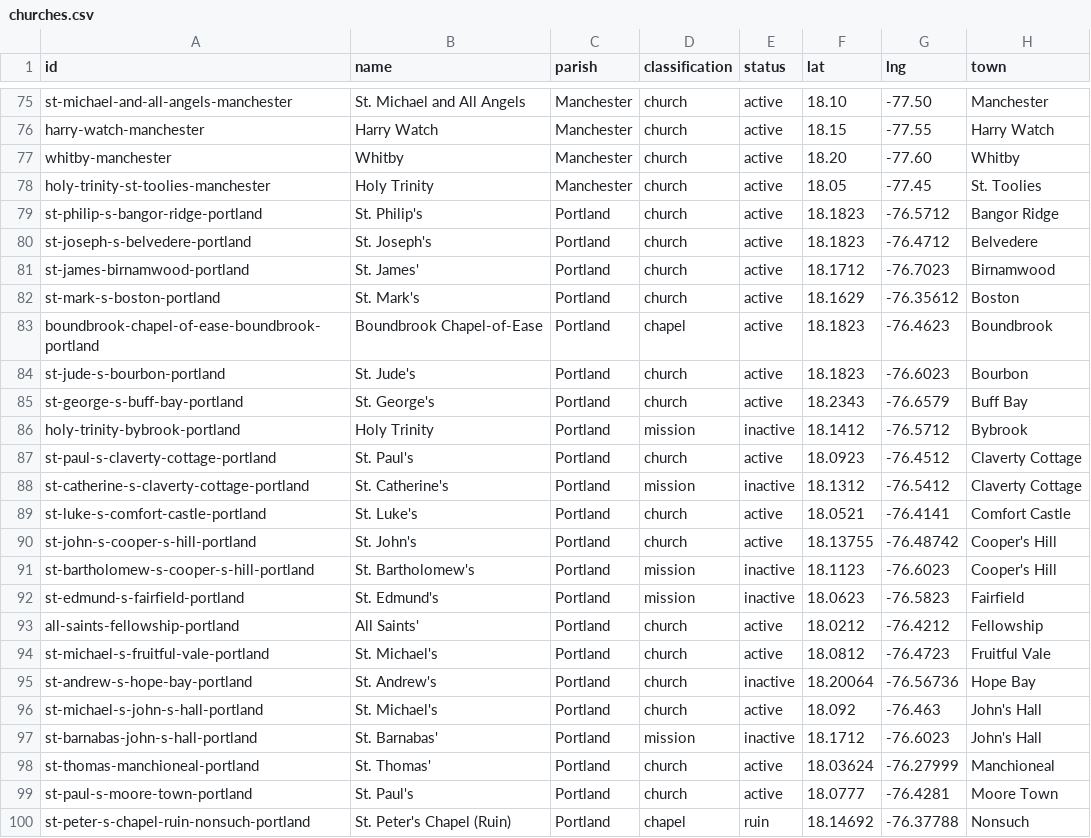
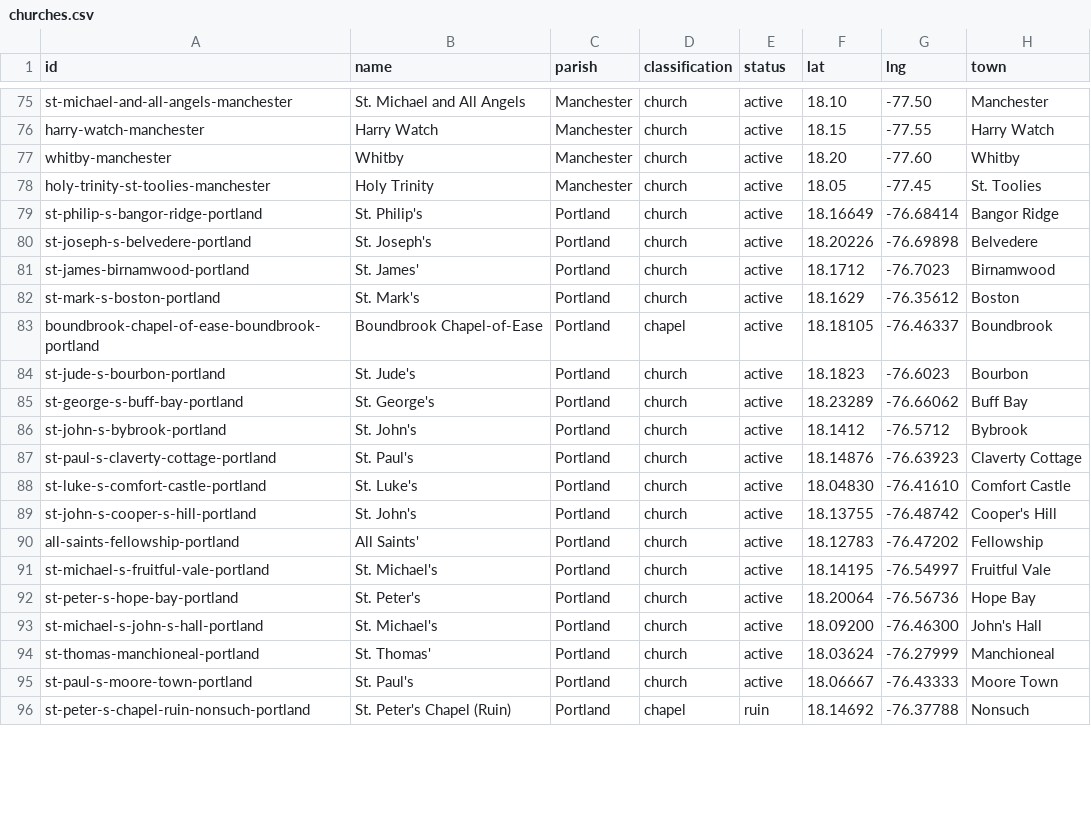
Before and after one commit to kwierenga/Anglican-Churches-in-Jamaica, a CSV file: data/churches.csv, drawn as a sheet; only a part is shown, gaps mark what is left out; the diff covers the shown part only.

```diff
--- a/data/churches.csv
+++ b/data/churches.csv
@@ -78,23 +78,19 @@ whitby-manchester,Whitby,Manchester,church,active,18.20,-77.60,Whitby
 holy-trinity-st-toolies-manchester,Holy Trinity,Manchester,church,active,18.05,-77.45,St. Toolies
-st-philip-s-bangor-ridge-portland,St. Philip's,Portland,church,active,18.1823,-76.5712,Bangor Ridge
-st-joseph-s-belvedere-portland,St. Joseph's,Portland,church,active,18.1823,-76.4712,Belvedere
+st-philip-s-bangor-ridge-portland,St. Philip's,Portland,church,active,18.16649,-76.68414,Bangor Ridge
+st-joseph-s-belvedere-portland,St. Joseph's,Portland,church,active,18.20226,-76.69898,Belvedere
 st-james-birnamwood-portland,St. James',Portland,church,active,18.1712,-76.7023,Birnamwood
 st-mark-s-boston-portland,St. Mark's,Portland,church,active,18.1629,-76.35612,Boston
-boundbrook-chapel-of-ease-boundbrook-portland,Boundbrook Chapel-of-Ease,Portland,chapel,active,18.1823,-76.4623,Boundbrook
+boundbrook-chapel-of-ease-boundbrook-portland,Boundbrook Chapel-of-Ease,Portland,chapel,active,18.18105,-76.46337,Boundbrook
 st-jude-s-bourbon-portland,St. Jude's,Portland,church,active,18.1823,-76.6023,Bourbon
-st-george-s-buff-bay-portland,St. George's,Portland,church,active,18.2343,-76.6579,Buff Bay
-holy-trinity-bybrook-portland,Holy Trinity,Portland,mission,inactive,18.1412,-76.5712,Bybrook
-st-paul-s-claverty-cottage-portland,St. Paul's,Portland,church,active,18.0923,-76.4512,Claverty Cottage
-st-catherine-s-claverty-cottage-portland,St. Catherine's,Portland,mission,inactive,18.1312,-76.5412,Claverty Cottage
-st-luke-s-comfort-castle-portland,St. Luke's,Portland,church,active,18.0521,-76.4141,Comfort Castle
+st-george-s-buff-bay-portland,St. George's,Portland,church,active,18.23289,-76.66062,Buff Bay
+st-john-s-bybrook-portland,St. John's,Portland,church,active,18.1412,-76.5712,Bybrook
+st-paul-s-claverty-cottage-portland,St. Paul's,Portland,church,active,18.14876,-76.63923,Claverty Cottage
+st-luke-s-comfort-castle-portland,St. Luke's,Portland,church,active,18.04830,-76.41610,Comfort Castle
 st-john-s-cooper-s-hill-portland,St. John's,Portland,church,active,18.13755,-76.48742,Cooper's Hill
-st-bartholomew-s-cooper-s-hill-portland,St. Bartholomew's,Portland,mission,inactive,18.1123,-76.6023,Cooper's Hill
-st-edmund-s-fairfield-portland,St. Edmund's,Portland,mission,inactive,18.0623,-76.5823,Fairfield
-all-saints-fellowship-portland,All Saints',Portland,church,active,18.0212,-76.4212,Fellowship
-st-michael-s-fruitful-vale-portland,St. Michael's,Portland,church,active,18.0812,-76.4723,Fruitful Vale
-st-andrew-s-hope-bay-portland,St. Andrew's,Portland,church,inactive,18.20064,-76.56736,Hope Bay
-st-michael-s-john-s-hall-portland,St. Michael's,Portland,church,active,18.092,-76.463,John's Hall
-st-barnabas-john-s-hall-portland,St. Barnabas',Portland,mission,inactive,18.1712,-76.6023,John's Hall
+all-saints-fellowship-portland,All Saints',Portland,church,active,18.12783,-76.47202,Fellowship
+st-michael-s-fruitful-vale-portland,St. Michael's,Portland,church,active,18.14195,-76.54997,Fruitful Vale
+st-peter-s-hope-bay-portland,St. Peter's,Portland,church,active,18.20064,-76.56736,Hope Bay
+st-michael-s-john-s-hall-portland,St. Michael's,Portland,church,active,18.09200,-76.46300,John's Hall
 st-thomas-manchioneal-portland,St. Thomas',Portland,church,active,18.03624,-76.27999,Manchioneal
-st-paul-s-moore-town-portland,St. Paul's,Portland,church,active,18.0777,-76.4281,Moore Town
+st-paul-s-moore-town-portland,St. Paul's,Portland,church,active,18.06667,-76.43333,Moore Town
 st-peter-s-chapel-ruin-nonsuch-portland,St. Peter's Chapel (Ruin),Portland,chapel,ruin,18.14692,-76.37788,Nonsuch
```
Also changed, not shown: 2 added rows and 14 edited cells elsewhere in this file, 8 other files.
